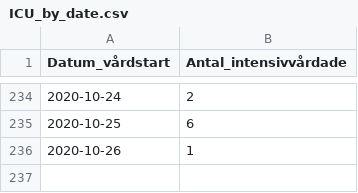
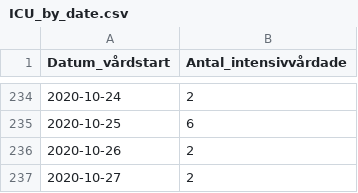
Before and after one commit to shortlisted/covid-19-sweden, a CSV file: ICU_by_date.csv, drawn as a sheet; only a part is shown, gaps mark what is left out.

```diff
--- a/ICU_by_date.csv
+++ b/ICU_by_date.csv
@@ -235,2 +235,3 @@ Datum_vårdstart,Antal_intensivvårdade
 2020-10-25,6
-2020-10-26,1
+2020-10-26,2
+2020-10-27,2
```
Also changed, not shown: cases_by_date_and_region.csv, deaths_by_date.csv, 3 other files.
